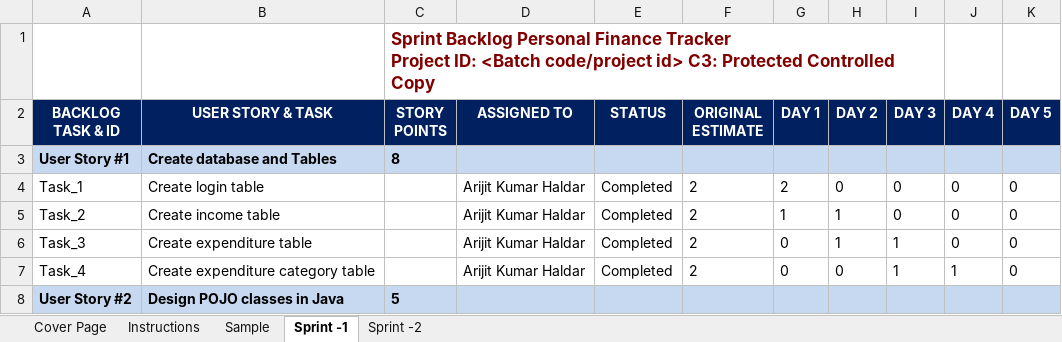
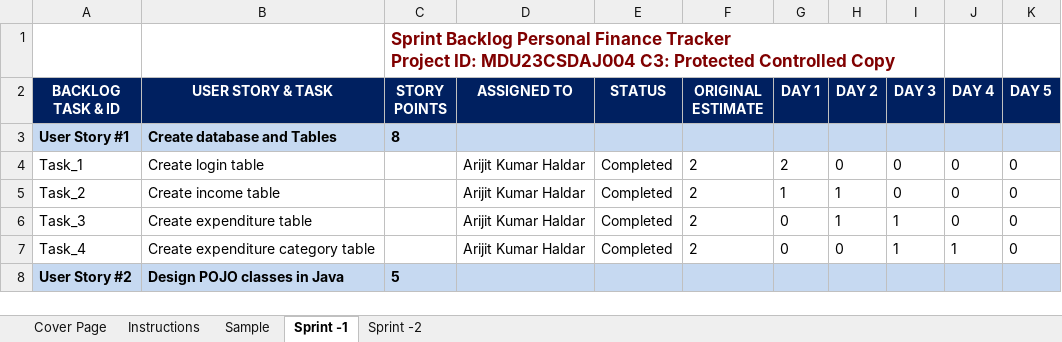
Before and after one commit to ArijitKHaldar/csd_fse-java_2023, an Excel workbook: IDP/Sprint Backlog.xlsx, sheet Sprint -1, drawn as a sheet; only a part is shown; values as stored, in another font and other column widths than the file's, no borders; charts and pictures not drawn; the diff names each change by its address in the sheet, - before the commit and + after, or states it on an @@ line.

```diff
--- a/IDP/Sprint Backlog.xlsx (sheet Sprint -1)
+++ b/IDP/Sprint Backlog.xlsx (sheet Sprint -1)
-C1 (STORY POINTS): …Project ID: <Batch code/project id> C3: Protected…
+C1 (STORY POINTS): …Project ID: MDU23CSDAJ004 C3: Protected…
```
Also changed, not shown: sheet Sprint -2, sheet Sample, charts or pictures, 29 other files.
